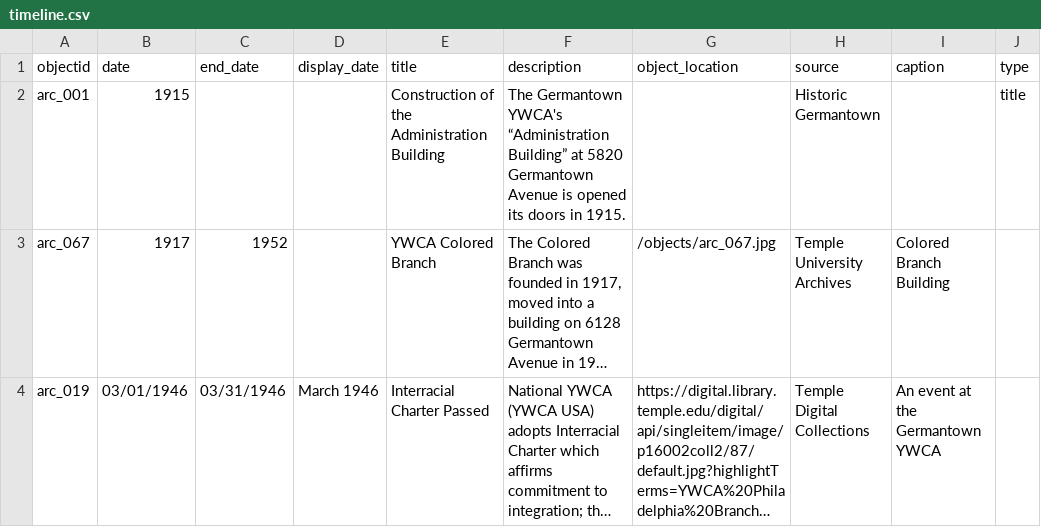
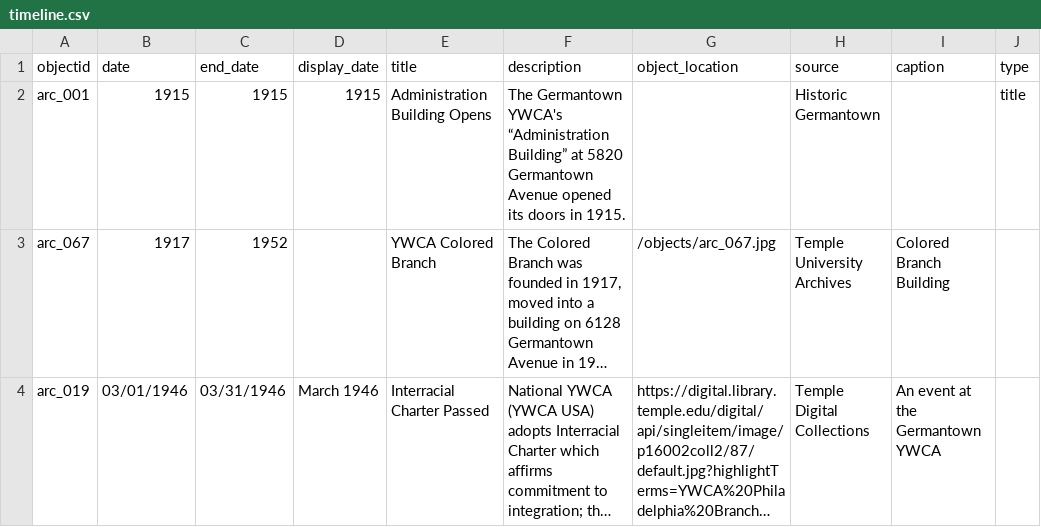
Before and after one commit to digbmc/germantown-y, a CSV file: _data/timeline.csv, drawn as a sheet; only a part is shown; long unchanged cells end in …; the diff names each change by its address in the sheet, - before the commit and + after, or states it on an @@ line.

Commit message:
minor changes to timeline

```diff
--- a/_data/timeline.csv
+++ b/_data/timeline.csv
-C2 (end_date): (empty)
+C2 (end_date): 1915
-D2 (display_date): (empty)
+D2 (display_date): 1915
-E2 (title): Construction of the Administration Building
+E2 (title): Administration Building Opens
-F2 (description): …Germantown Avenue is opened its…
+F2 (description): …Germantown Avenue opened its…
```
